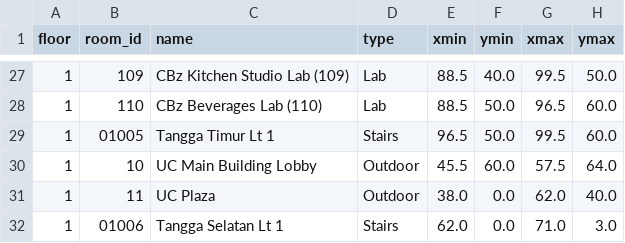
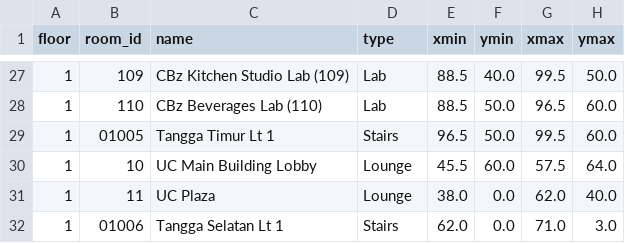
Before and after one commit to abbiesarchive/uc-main-building-nav, a CSV file: csv/lantai1.csv, drawn as a sheet; only a part is shown, gaps mark what is left out.

Commit message:
ubah kategori uc plaza dan lobi lt1

```diff
--- a/csv/lantai1.csv
+++ b/csv/lantai1.csv
@@ -29,4 +29,4 @@ floor,room_id,name,type,xmin,ymin,xmax,ymax
 1,01005,Tangga Timur Lt 1,Stairs,96.5,50.0,99.5,60.0
-1,10,UC Main Building Lobby,Outdoor,45.5,60.0,57.5,64.0
-1,11,UC Plaza,Outdoor,38.0,0.0,62.0,40.0
+1,10,UC Main Building Lobby,Lounge,45.5,60.0,57.5,64.0
+1,11,UC Plaza,Lounge,38.0,0.0,62.0,40.0
 1,01006,Tangga Selatan Lt 1,Stairs,62.0,0.0,71.0,3.0
```
